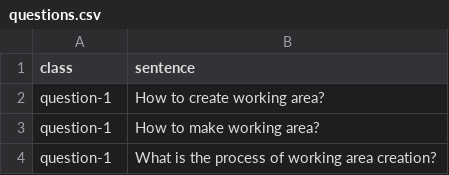
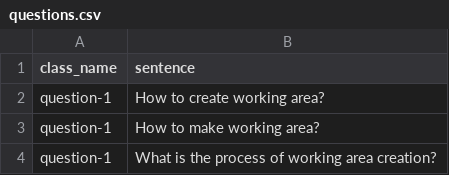
Before and after one commit to taimurIslam/Automatic-chatbot, a CSV file: microfin_c8_bot/questions.csv, drawn as a sheet; only a part is shown.

```diff
--- a/microfin_c8_bot/questions.csv
+++ b/microfin_c8_bot/questions.csv
@@ -1,2 +1,2 @@
-class,sentence
+class_name,sentence
 question-1,How to create working area?
```
Also changed, not shown: 21 other files.
